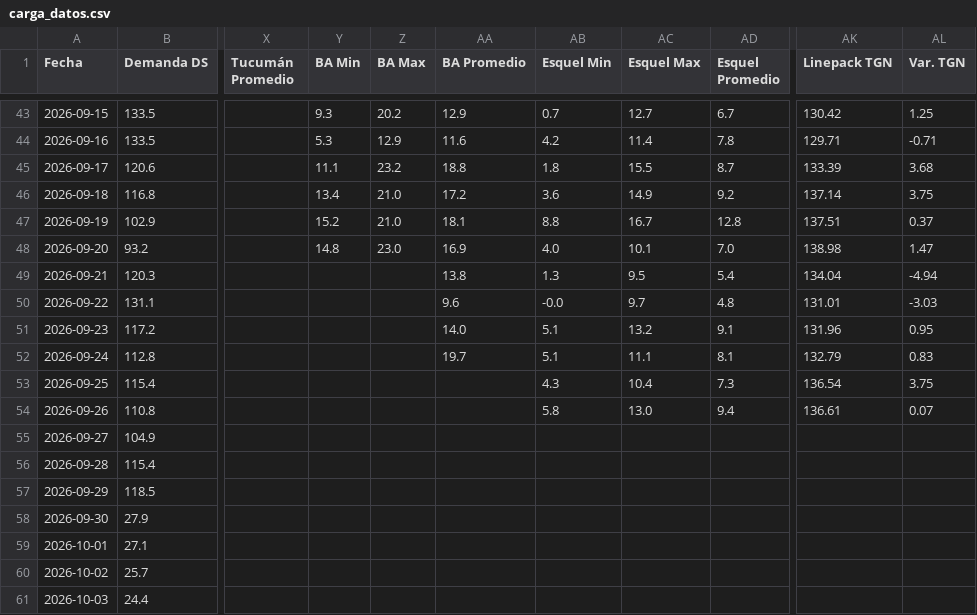
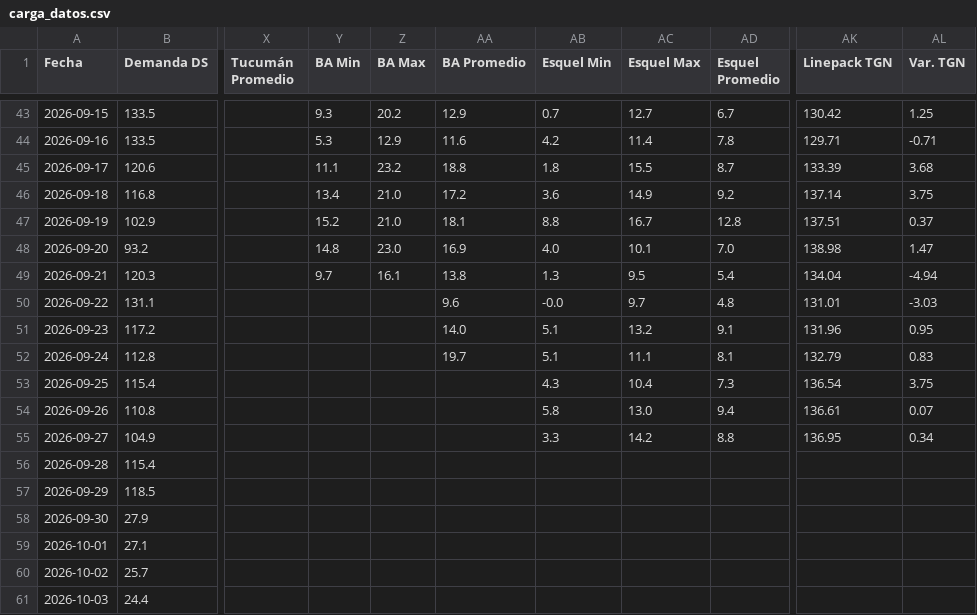
Before and after one commit to RodrigoManassero/estado-sistema-gas-rodrigo, a CSV file: public/data/carga_datos.csv, drawn as a sheet; only a part is shown, gaps mark what is left out; the diff names each change by its address in the sheet, - before the commit and + after, or states it on an @@ line.

```diff
--- a/public/data/carga_datos.csv
+++ b/public/data/carga_datos.csv
-Y49 (BA Min): (empty)
+Y49 (BA Min): 9.7
-Z49 (BA Max): (empty)
+Z49 (BA Max): 16.1
-AB55 (Esquel Min): (empty)
+AB55 (Esquel Min): 3.3
-AC55 (Esquel Max): (empty)
+AC55 (Esquel Max): 14.2
-AD55 (Esquel Promedio): (empty)
+AD55 (Esquel Promedio): 8.8
-AK55 (Linepack TGN): (empty)
+AK55 (Linepack TGN): 136.95
-AL55 (Var. TGN): (empty)
+AL55 (Var. TGN): 0.34
```
Also changed, not shown: public/data/linepack_forecast.csv, public/data/megsa_benchmarks.csv, 23 other files.
